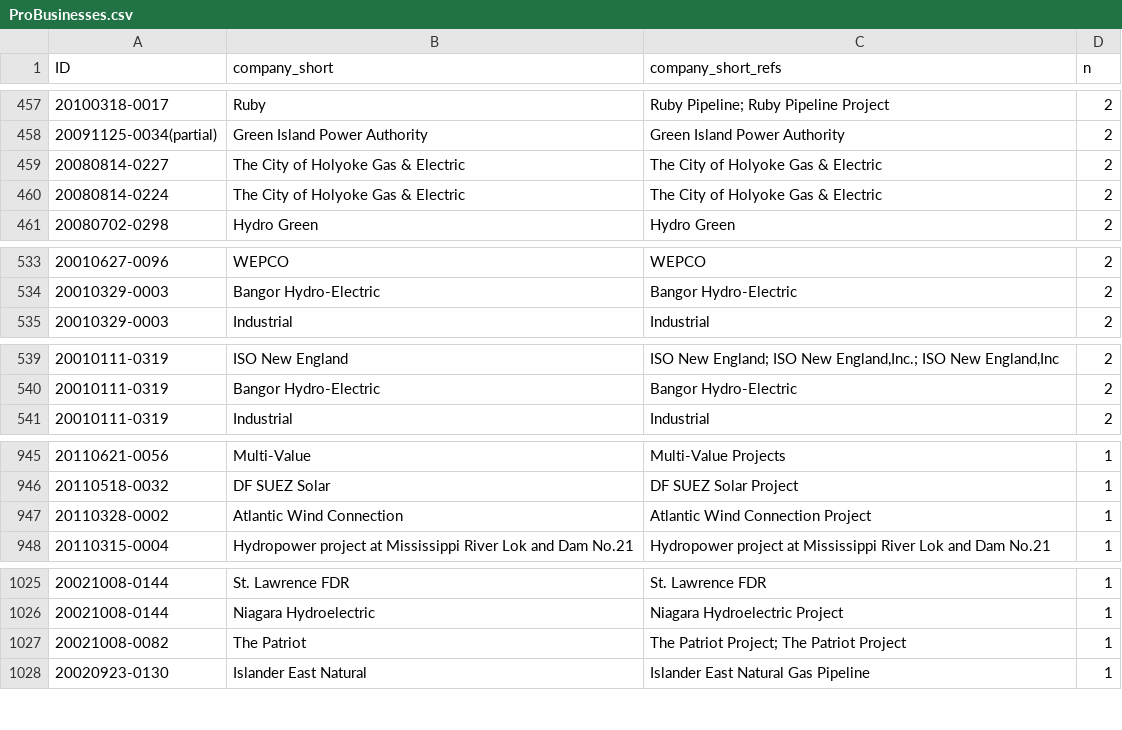
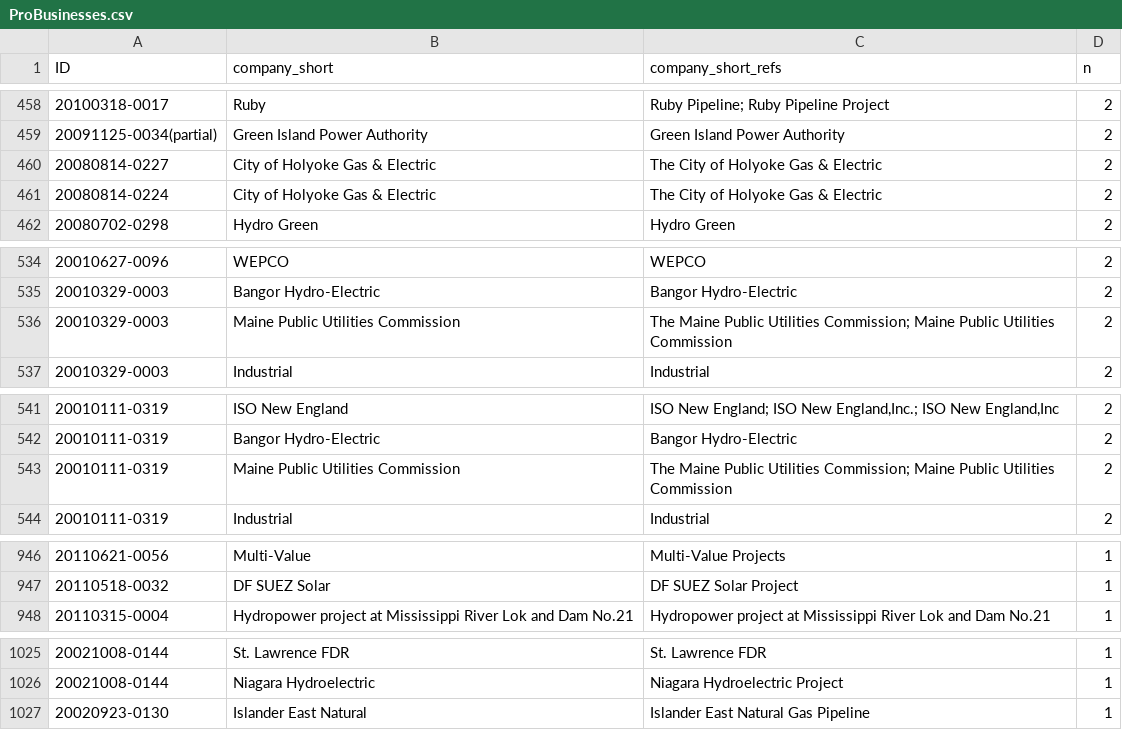
Before and after one commit to judgelord/correspondence, a CSV file: FERC/ProBusinesses.csv, drawn as a sheet; only a part is shown, gaps mark what is left out; removed rows and columns are numbered as before the commit, all else as after; the diff covers the shown part only; the diff names each change by its address in the sheet, - before the commit and + after, or states it on an @@ line.

```diff
--- a/FERC/ProBusinesses.csv
+++ b/FERC/ProBusinesses.csv
-B460:B461 (company_short): The City of Holyoke Gas & Electric
+B460:B461 (company_short): City of Holyoke Gas & Electric
+row 536: 20010329-0003 | Maine Public Utilities Commission | The Maine Public Utilities Commission; Maine Public Utilities Commission | 2
+row 543: 20010111-0319 | Maine Public Utilities Commission | The Maine Public Utilities Commission; Maine Public Utilities Commission | 2
-row 947: 20110328-0002 | Atlantic Wind Connection | Atlantic Wind Connection Project | 1
-row 1027: 20021008-0082 | The Patriot | The Patriot Project; The Patriot Project | 1
```
Also changed, not shown: 4 added rows, 5 removed rows and 9 edited cells elsewhere in this file, 6 other files.
